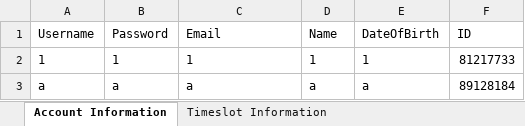
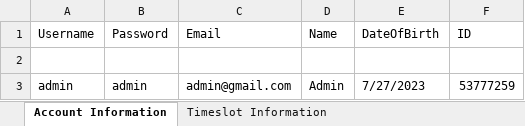
Before and after one commit to Thomsonl/Scheduler, an Excel workbook: EducationalScheduler/src/main/resources/sheet.xlsx, sheet Account Information, drawn as a sheet; values as stored, in another font and other column widths than the file's, no borders; removed rows and columns are numbered as before the commit, all else as after; the diff names each change by its address in the sheet, - before the commit and + after, or states it on an @@ line.

```diff
--- a/EducationalScheduler/src/main/resources/sheet.xlsx (sheet Account Information)
+++ b/EducationalScheduler/src/main/resources/sheet.xlsx (sheet Account Information)
-row 2: 1 | 1 | 1 | 1 | 1 | 81217733
+row 2: (empty)
-row 3: a | a | a | a | a | 89128184
+row 3: admin | admin | admin@gmail.com | Admin | 7/27/2023 | 53777259
```
Also changed, not shown: EducationalScheduler/target/classes/sheet.xlsx, 4 other files.
